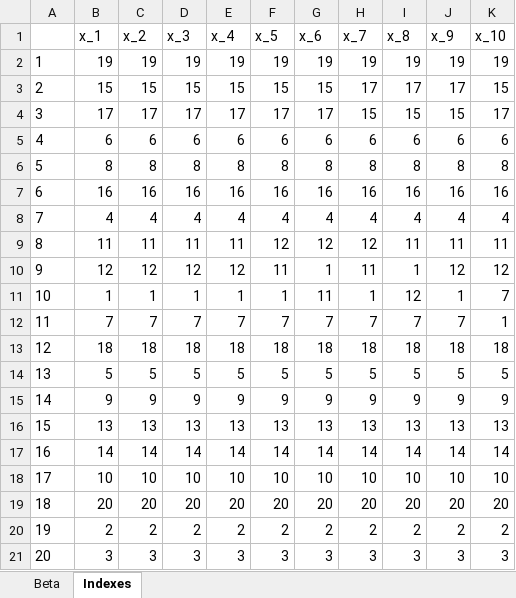
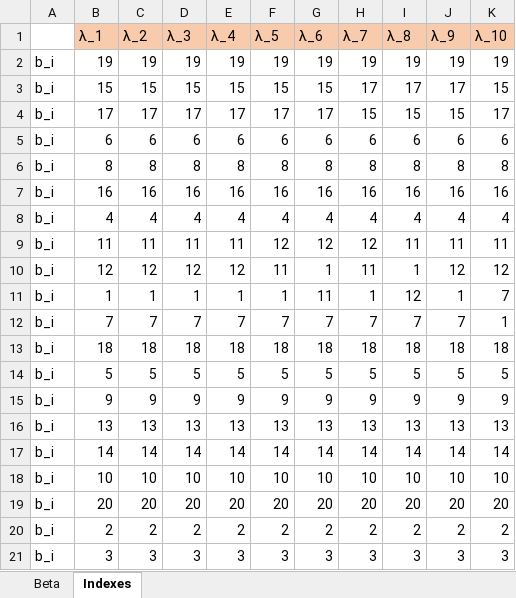
Before and after one commit to adtsvetkov/Transfer_learning, an Excel workbook: KMM_results.xlsx, sheet Indexes, drawn as a sheet; values as stored, in another font and other column widths than the file's, no borders; removed rows and columns are numbered as before the commit, all else as after; the diff names each change by its address in the sheet, - before the commit and + after, or states it on an @@ line.

Commit message:
Add files via upload

```diff
--- a/KMM_results.xlsx (sheet Indexes)
+++ b/KMM_results.xlsx (sheet Indexes)
-row 1:  | x_1 | x_2 | x_3 | x_4 | x_5 | x_6 | x_7 | x_8 | x_9 | x_10
+row 1:  | λ_1 | λ_2 | λ_3 | λ_4 | λ_5 | λ_6 | λ_7 | λ_8 | λ_9 | λ_10
-A2: 1
+A2: b_i
-A3: 2
+A3: b_i
-A4: 3
+A4: b_i
-A5: 4
+A5: b_i
-A6: 5
+A6: b_i
-A7: 6
+A7: b_i
-A8: 7
+A8: b_i
-A9: 8
+A9: b_i
-A10: 9
+A10: b_i
-A11: 10
+A11: b_i
-A12: 11
+A12: b_i
-A13: 12
+A13: b_i
-A14: 13
+A14: b_i
-A15: 14
+A15: b_i
-A16: 15
+A16: b_i
-A17: 16
+A17: b_i
-A18: 17
+A18: b_i
-A19: 18
+A19: b_i
-A20: 19
+A20: b_i
-A21: 20
+A21: b_i
```
Also changed, not shown: sheet Beta.
